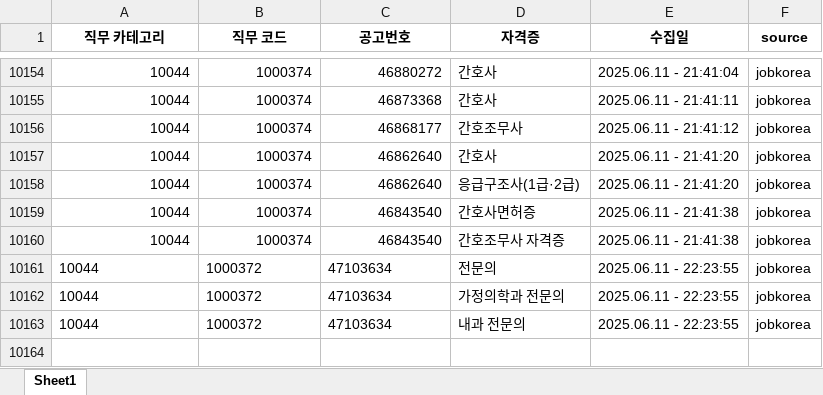
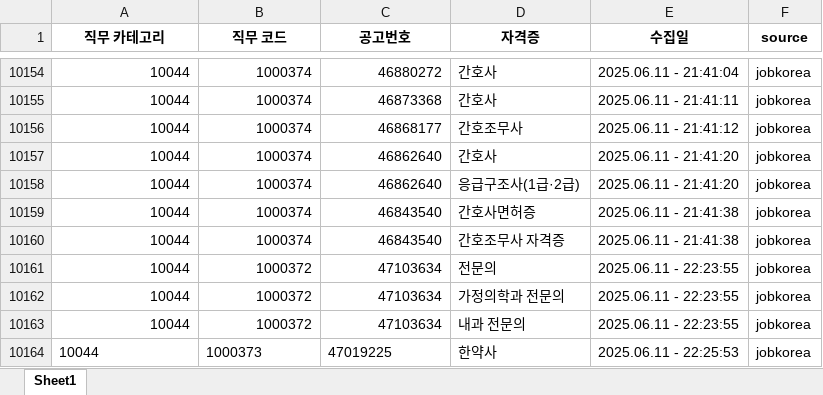
Before and after one commit to yunzivv/project_crawling_25_05, an Excel workbook: jobkorea_requirements.xlsx, sheet Sheet1, drawn as a sheet; only a part is shown, gaps mark what is left out; values as stored, in another font and other column widths than the file's, no borders; the diff names each change by its address in the sheet, - before the commit and + after, or states it on an @@ line.

```diff
--- a/jobkorea_requirements.xlsx (sheet Sheet1)
+++ b/jobkorea_requirements.xlsx (sheet Sheet1)
-A10161:C10163 alignment: left
+A10161:C10163 alignment: right
+row 10164: 10044 | 1000373 | 47019225 | 한약사 | 2025.06.11 - 22:25:53 | jobkorea
```
Also changed, not shown: 1 other file.
